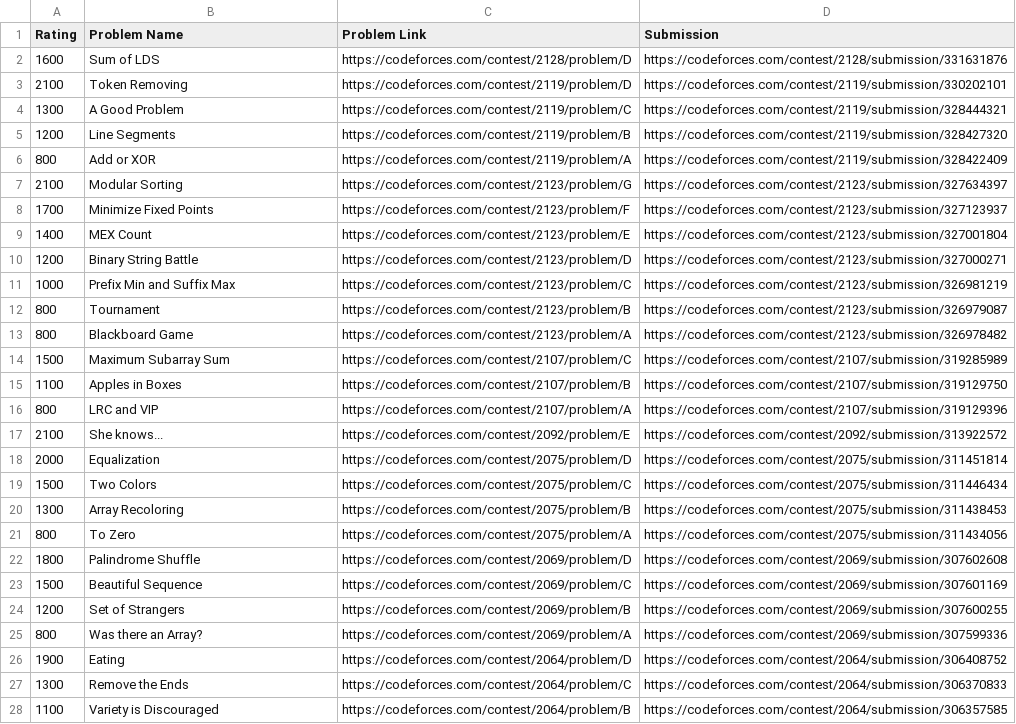
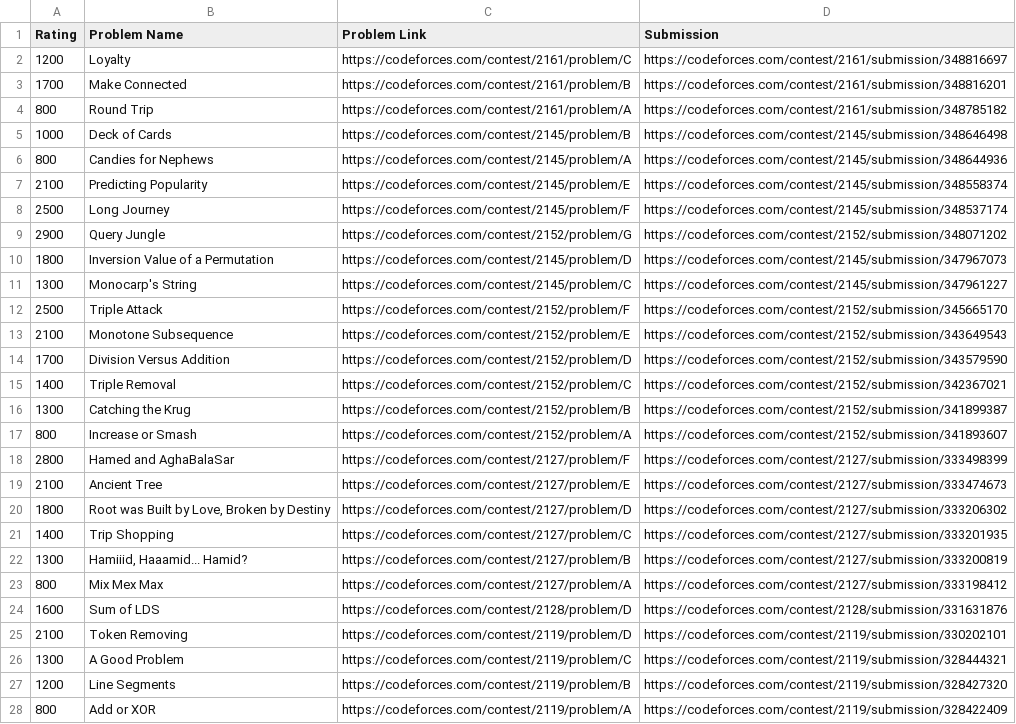
Before and after one commit to Soulless9801/GPSakura, a CSV file: netlify/functions/data/cfProblems.csv, drawn as a sheet; only a part is shown; the shorter side is filled out with more unchanged rows; the diff names each change by its address in the sheet, - before the commit and + after, or states it on an @@ line.

```diff
--- a/netlify/functions/data/cfProblems.csv
+++ b/netlify/functions/data/cfProblems.csv
+row 2: 1200 | Loyalty | https://codeforces.com/contest/2161/problem/C | https://codeforces.com/contest/2161/submission/348816697
+row 3: 1700 | Make Connected | https://codeforces.com/contest/2161/problem/B | https://codeforces.com/contest/2161/submission/348816201
+row 4: 800 | Round Trip | https://codeforces.com/contest/2161/problem/A | https://codeforces.com/contest/2161/submission/348785182
+row 5: 1000 | Deck of Cards | https://codeforces.com/contest/2145/problem/B | https://codeforces.com/contest/2145/submission/348646498
+row 6: 800 | Candies for Nephews | https://codeforces.com/contest/2145/problem/A | https://codeforces.com/contest/2145/submission/348644936
+row 7: 2100 | Predicting Popularity | https://codeforces.com/contest/2145/problem/E | https://codeforces.com/contest/2145/submission/348558374
+row 8: 2500 | Long Journey | https://codeforces.com/contest/2145/problem/F | https://codeforces.com/contest/2145/submission/348537174
+row 9: 2900 | Query Jungle | https://codeforces.com/contest/2152/problem/G | https://codeforces.com/contest/2152/submission/348071202
+row 10: 1800 | Inversion Value of a Permutation | https://codeforces.com/contest/2145/problem/D | https://codeforces.com/contest/2145/submission/347967073
+row 11: 1300 | Monocarp's String | https://codeforces.com/contest/2145/problem/C | https://codeforces.com/contest/2145/submission/347961227
+row 12: 2500 | Triple Attack | https://codeforces.com/contest/2152/problem/F | https://codeforces.com/contest/2152/submission/345665170
+row 13: 2100 | Monotone Subsequence | https://codeforces.com/contest/2152/problem/E | https://codeforces.com/contest/2152/submission/343649543
+row 14: 1700 | Division Versus Addition | https://codeforces.com/contest/2152/problem/D | https://codeforces.com/contest/2152/submission/343579590
+row 15: 1400 | Triple Removal | https://codeforces.com/contest/2152/problem/C | https://codeforces.com/contest/2152/submission/342367021
+row 16: 1300 | Catching the Krug | https://codeforces.com/contest/2152/problem/B | https://codeforces.com/contest/2152/submission/341899387
+row 17: 800 | Increase or Smash | https://codeforces.com/contest/2152/problem/A | https://codeforces.com/contest/2152/submission/341893607
+row 18: 2800 | Hamed and AghaBalaSar | https://codeforces.com/contest/2127/problem/F | https://codeforces.com/contest/2127/submission/333498399
+row 19: 2100 | Ancient Tree | https://codeforces.com/contest/2127/problem/E | https://codeforces.com/contest/2127/submission/333474673
+row 20: 1800 | Root was Built by Love, Broken by Destiny | https://codeforces.com/contest/2127/problem/D | https://codeforces.com/contest/2127/submission/333206302
+row 21: 1400 | Trip Shopping | https://codeforces.com/contest/2127/problem/C | https://codeforces.com/contest/2127/submission/333201935
+row 22: 1300 | Hamiiid, Haaamid... Hamid? | https://codeforces.com/contest/2127/problem/B | https://codeforces.com/contest/2127/submission/333200819
+row 23: 800 | Mix Mex Max | https://codeforces.com/contest/2127/problem/A | https://codeforces.com/contest/2127/submission/333198412
```
Also changed, not shown: 6 other files.
